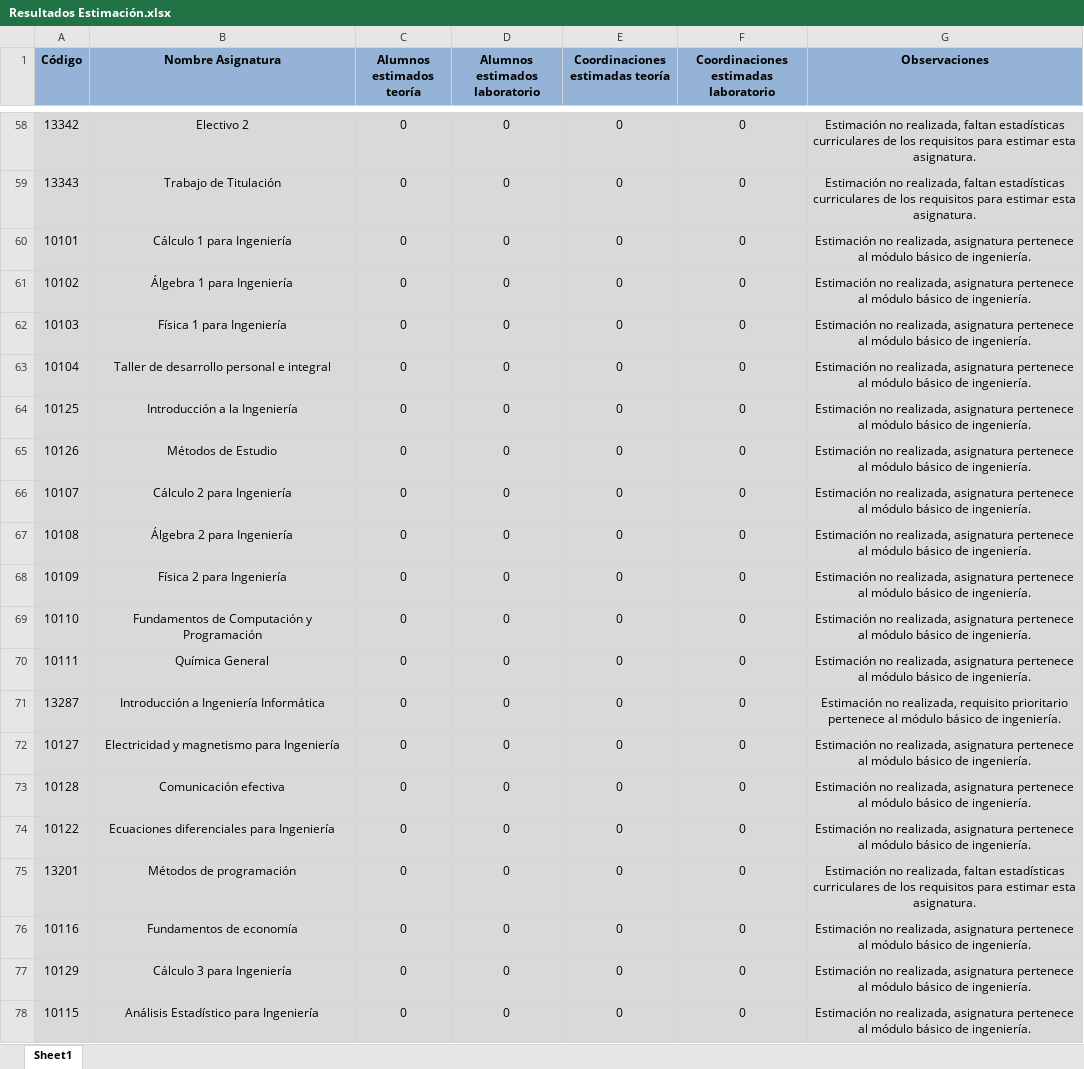
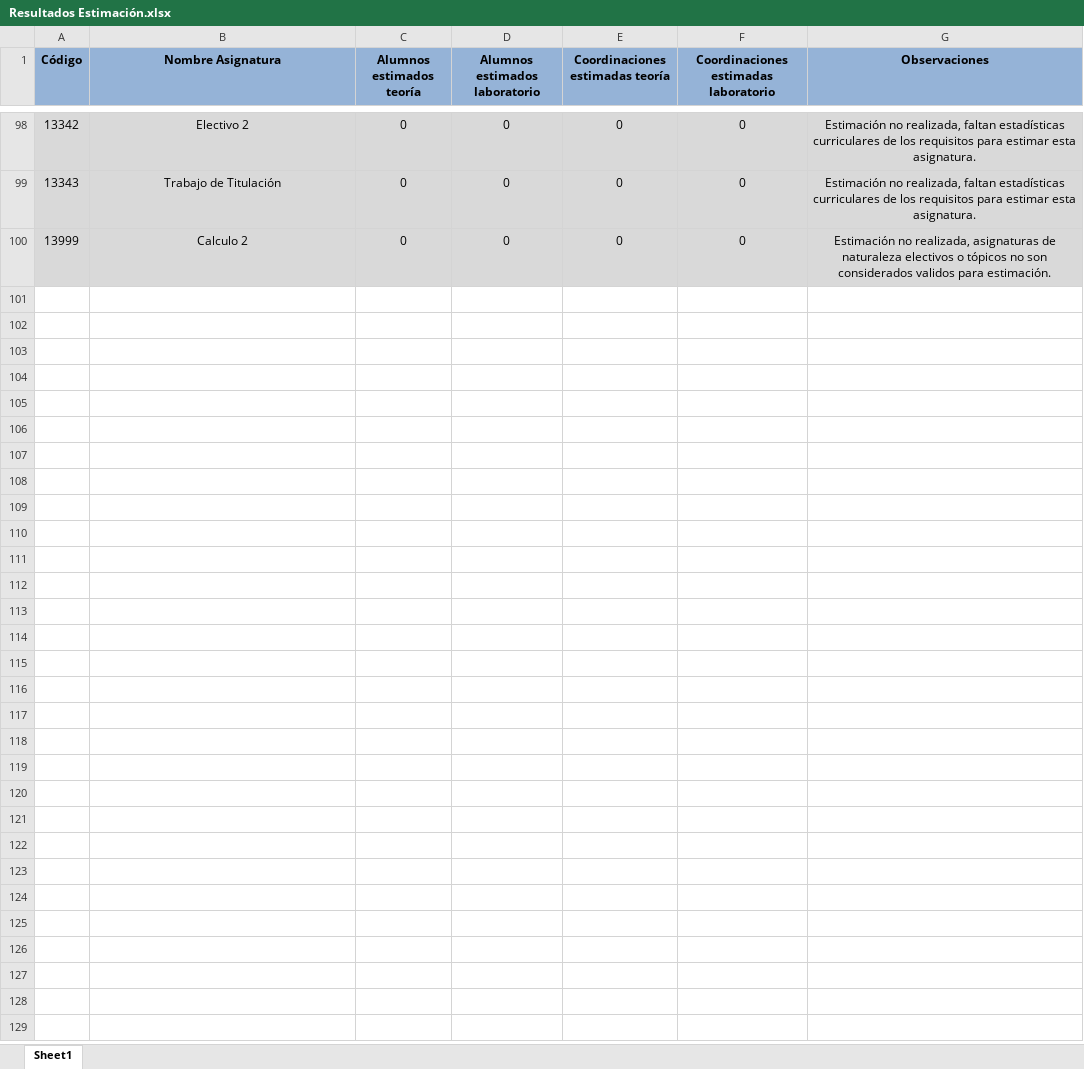
Before and after one commit to nvierass/PINGESO---Proyecto-ECCA, an Excel workbook: Resultados Estimación.xlsx, sheet Sheet1, drawn as a sheet; only a part is shown, gaps mark what is left out; values as stored, in another font and other column widths than the file's, no borders; removed rows and columns are numbered as before the commit, all else as after; the diff covers the shown part only; the diff names each change by its address in the sheet, - before the commit and + after, or states it on an @@ line.

Commit message:
Gestión de estadísticas funcional

```diff
--- a/Resultados Estimación.xlsx (sheet Sheet1)
+++ b/Resultados Estimación.xlsx (sheet Sheet1)
-row 60: 10101 | Cálculo 1 para Ingeniería | 0 | 0 | 0 | 0 | Estimación no realizada, asignatura pertenece al módulo básico de ingeniería.
-row 61: 10102 | Álgebra 1 para Ingeniería | 0 | 0 | 0 | 0 | Estimación no realizada, asignatura pertenece al módulo básico de ingeniería.
-row 62: 10103 | Física 1 para Ingeniería | 0 | 0 | 0 | 0 | Estimación no realizada, asignatura pertenece al módulo básico de ingeniería.
-row 63: 10104 | Taller de desarrollo personal e integral | 0 | 0 | 0 | 0 | Estimación no realizada, asignatura pertenece al módulo básico de ingeniería.
-row 64: 10125 | Introducción a la Ingeniería | 0 | 0 | 0 | 0 | Estimación no realizada, asignatura pertenece al módulo básico de ingeniería.
-row 65: 10126 | Métodos de Estudio | 0 | 0 | 0 | 0 | Estimación no realizada, asignatura pertenece al módulo básico de ingeniería.
-A100 (Código): 10107
+A100 (Código): 13999
-B100 (Nombre Asignatura): Cálculo 2 para Ingeniería
+B100 (Nombre Asignatura): Calculo 2
-G100 (Observaciones): …no realizada, asignatura pertenece al módulo básico de ingeniería.
+G100 (Observaciones): …no realizada, asignaturas de naturaleza electivos o tópicos no son considerados validos para estimación.
-row 67: 10108 | Álgebra 2 para Ingeniería | 0 | 0 | 0 | 0 | Estimación no realizada, asignatura pertenece al módulo básico de ingeniería.
-row 68: 10109 | Física 2 para Ingeniería | 0 | 0 | 0 | 0 | Estimación no realizada, asignatura pertenece al módulo básico de ingeniería.
-row 69: 10110 | Fundamentos de Computación y Programación | 0 | 0 | 0 | 0 | Estimación no realizada, asignatura pertenece al módulo básico de ingeniería.
-row 70: 10111 | Química General | 0 | 0 | 0 | 0 | Estimación no realizada, asignatura pertenece al módulo básico de ingeniería.
-row 71: 13287 | Introducción a Ingeniería Informática | 0 | 0 | 0 | 0 | Estimación no realizada, requisito prioritario pertenece al módulo básico de ingeniería.
-row 72: 10127 | Electricidad y magnetismo para Ingeniería | 0 | 0 | 0 | 0 | Estimación no realizada, asignatura pertenece al módulo básico de ingeniería.
-row 73: 10128 | Comunicación efectiva | 0 | 0 | 0 | 0 | Estimación no realizada, asignatura pertenece al módulo básico de ingeniería.
-row 74: 10122 | Ecuaciones diferenciales para Ingeniería | 0 | 0 | 0 | 0 | Estimación no realizada, asignatura pertenece al módulo básico de ingeniería.
-row 75: 13201 | Métodos de programación | 0 | 0 | 0 | 0 | Estimación no realizada, faltan estadísticas curriculares de los requisitos para estimar esta asignatura.
-row 76: 10116 | Fundamentos de economía | 0 | 0 | 0 | 0 | Estimación no realizada, asignatura pertenece al módulo básico de ingeniería.
-row 77: 10129 | Cálculo 3 para Ingeniería | 0 | 0 | 0 | 0 | Estimación no realizada, asignatura pertenece al módulo básico de ingeniería.
-row 78: 10115 | Análisis Estadístico para Ingeniería | 0 | 0 | 0 | 0 | Estimación no realizada, asignatura pertenece al módulo básico de ingeniería.
```
Also changed, not shown: 29 added rows, 46 removed rows, 21 moved rows and 55 edited cells elsewhere in this sheet, 8 other files.
